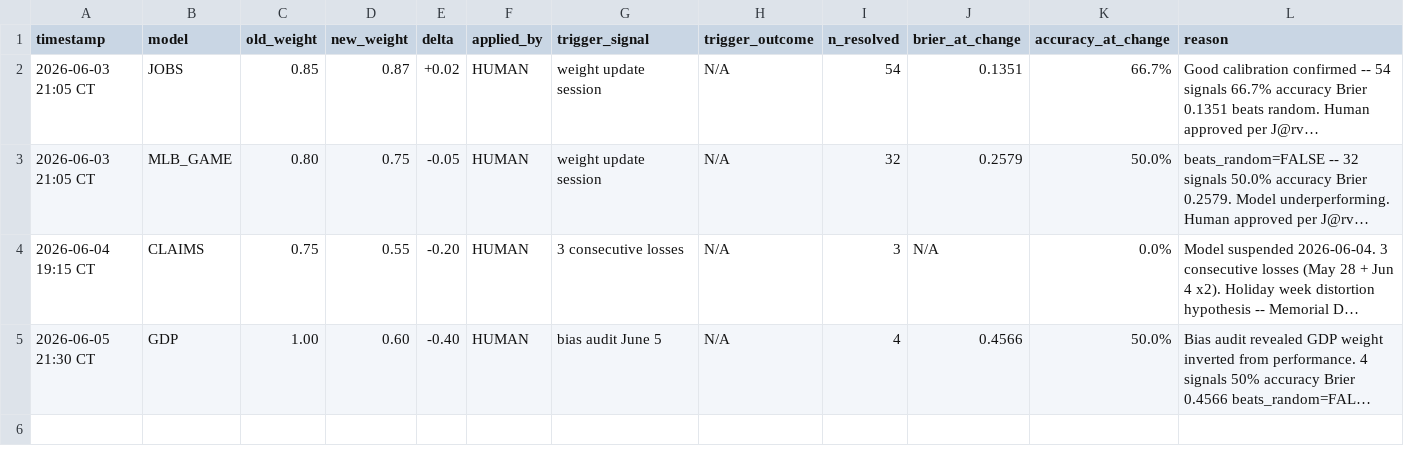
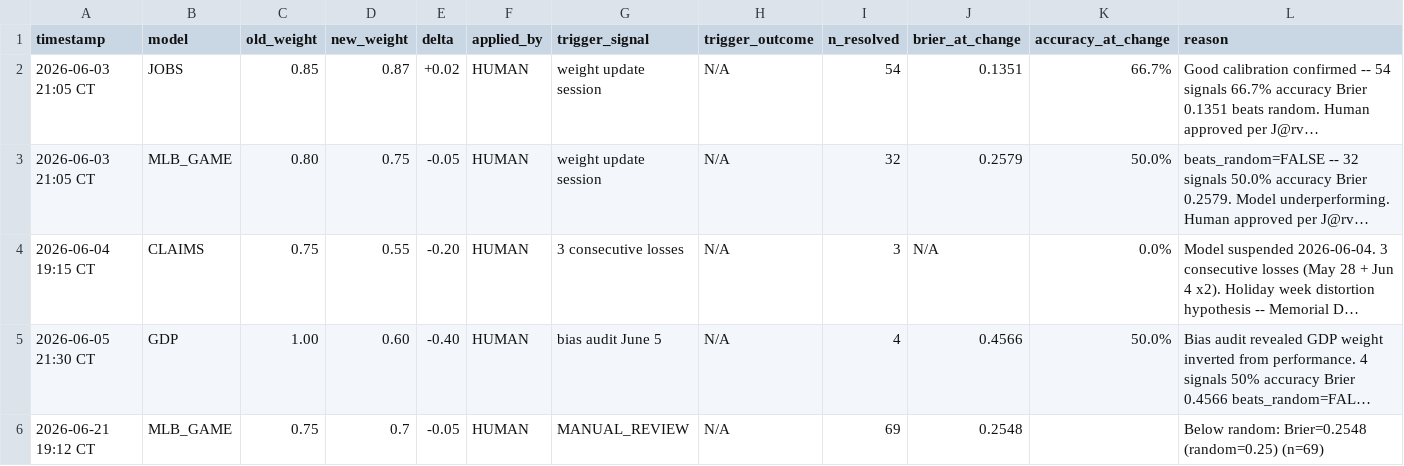
Before and after one commit to logain1964/KalshiBot-Dashboard, a CSV file: weight_change_log.csv, drawn as a sheet; long unchanged cells end in …; the diff names each change by its address in the sheet, - before the commit and + after, or states it on an @@ line.

```diff
--- a/weight_change_log.csv
+++ b/weight_change_log.csv
+row 6: 2026-06-21 19:12 CT | MLB_GAME | 0.75 | 0.7 | -0.05 | HUMAN | MANUAL_REVIEW | N/A | 69 | 0.2548 |  | Below random: Brier=0.2548 (random=0.25) (n=69)
```
Also changed, not shown: 5 other files.
